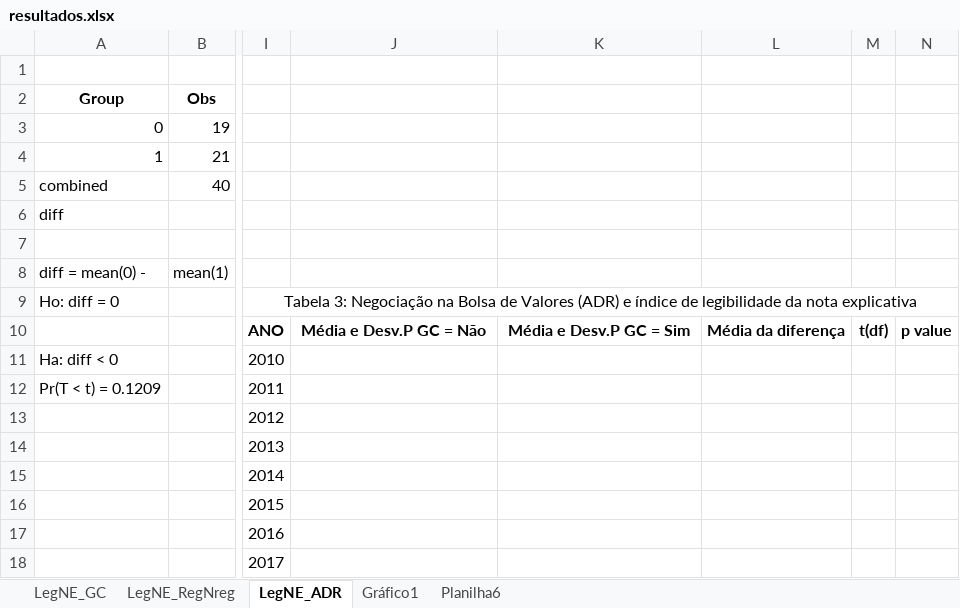
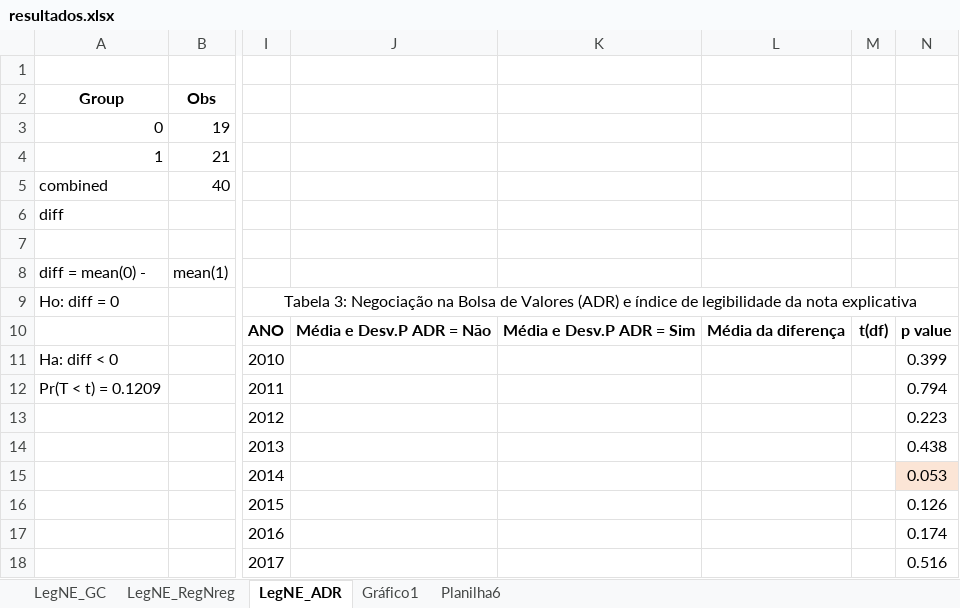
Before and after one commit to regismaicon09/teseLegibildiadeCPC, an Excel workbook: scripts Stata/Atual/Diff Media/resultados.xlsx, sheet LegNE_ADR, drawn as a sheet; only a part is shown, gaps mark what is left out; values as stored, in another font and other column widths than the file's, no borders; the diff names each change by its address in the sheet, - before the commit and + after, or states it on an @@ line.

```diff
--- a/scripts Stata/Atual/Diff Media/resultados.xlsx (sheet LegNE_ADR)
+++ b/scripts Stata/Atual/Diff Media/resultados.xlsx (sheet LegNE_ADR)
-J10: Média e Desv.P GC = Não
+J10: Média e Desv.P ADR = Não
-K10: Média e Desv.P GC = Sim
+K10: Média e Desv.P ADR = Sim
-N11: (empty)
+N11: 0.399
-N12: (empty)
+N12: 0.794
-N13: (empty)
+N13: 0.223
-N14: (empty)
+N14: 0.438
-N15: (empty)
+N15: 0.053
-N15 fill: none
+N15 fill: #FBE5D6
-N16: (empty)
+N16: 0.126
-N17: (empty)
+N17: 0.174
-N18: (empty)
+N18: 0.516
```
Also changed, not shown: sheet LegNE_RegNreg, sheet LegNE_GC, charts or pictures, 8 other files.
